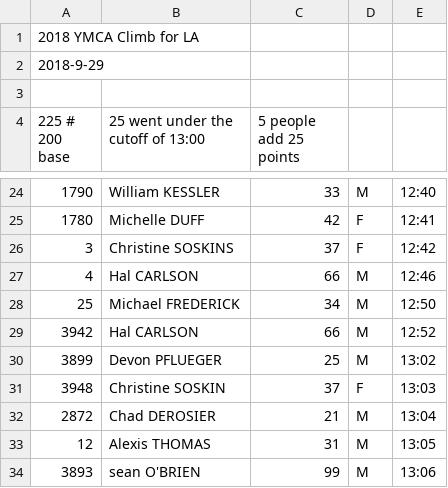
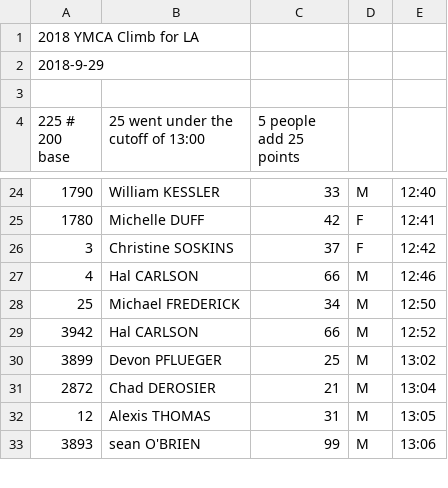
Before and after one commit to davidhanley/RaceScoring, a CSV file: data/2018-YMCA_Climb_for_LA.csv, drawn as a sheet; only a part is shown, gaps mark what is left out; the diff names each change by its address in the sheet, - before the commit and + after, or states it on an @@ line.

```diff
--- a/data/2018-YMCA_Climb_for_LA.csv
+++ b/data/2018-YMCA_Climb_for_LA.csv
-row 31: 3948 | Christine SOSKIN | 37 | F | 13:03
```
Also changed, not shown: data/2018-Base2Space.csv.
